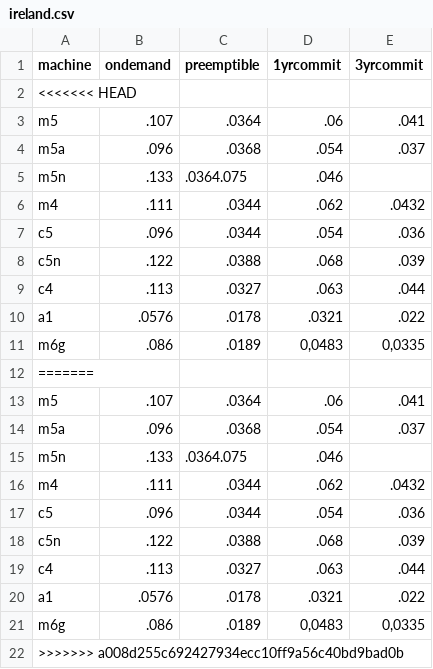
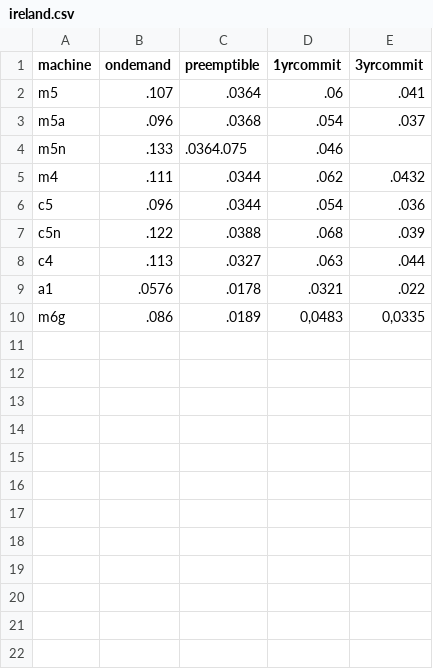
Before and after one commit to quortex/cloudbench, a CSV file: pricing/aws/ireland.csv, drawn as a sheet.

Commit message:
Final merge

```diff
--- a/pricing/aws/ireland.csv
+++ b/pricing/aws/ireland.csv
@@ -1,3 +1,2 @@
 machine;ondemand;preemptible;1yrcommit;3yrcommit
-<<<<<<< HEAD
 m5;.107;.0364;.06;.041
@@ -11,12 +10 @@ a1;.0576;.0178;.0321;.022
 m6g;.086;.0189;0,0483;0,0335
-=======
-m5;.107;.0364;.06;.041
-m5a;.096;.0368;.054;.037
-m5n;.133;.0364.075;.046
-m4;.111;.0344;.062;.0432
-c5;.096;.0344;.054;.036
-c5n;.122;.0388;.068;.039
-c4;.113;.0327;.063;.044
-a1;.0576;.0178;.0321;.022
-m6g;.086;.0189;0,0483;0,0335
->>>>>>> a008d255c692427934ecc10ff9a56c40bd9bad0b
```
